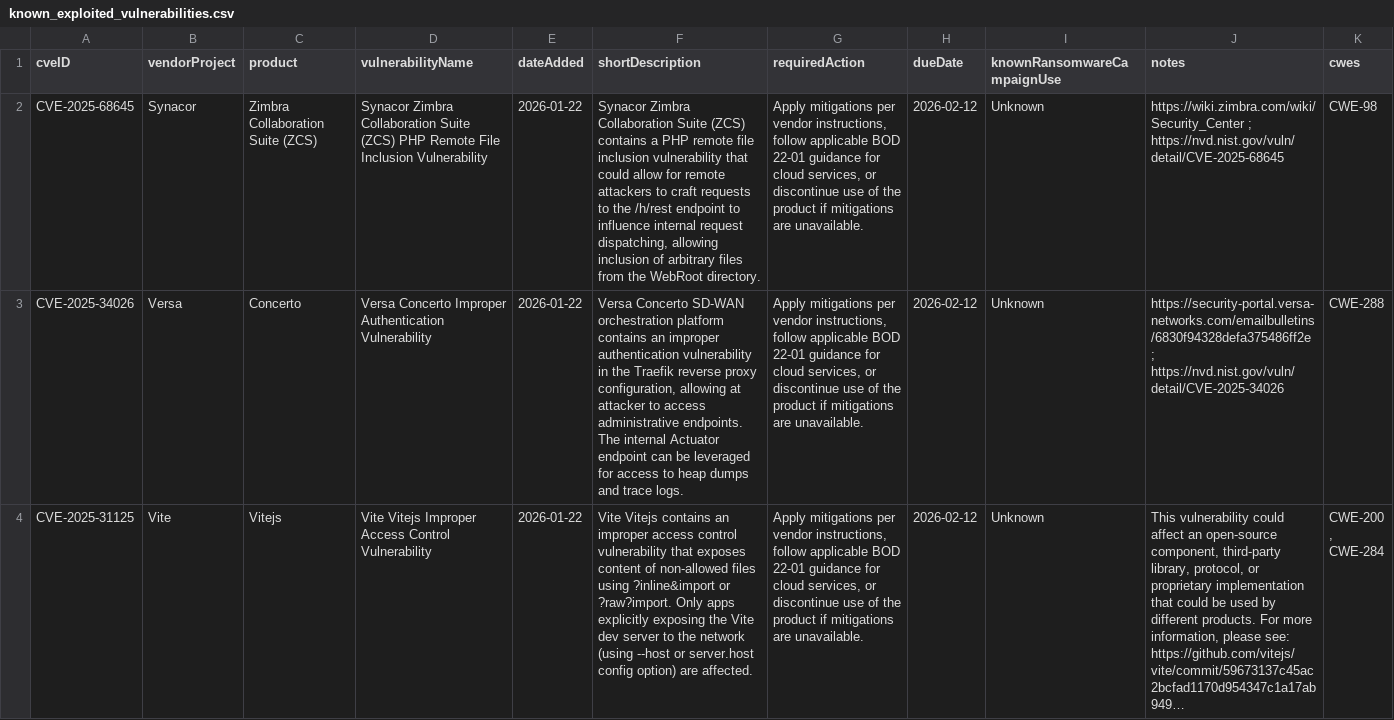
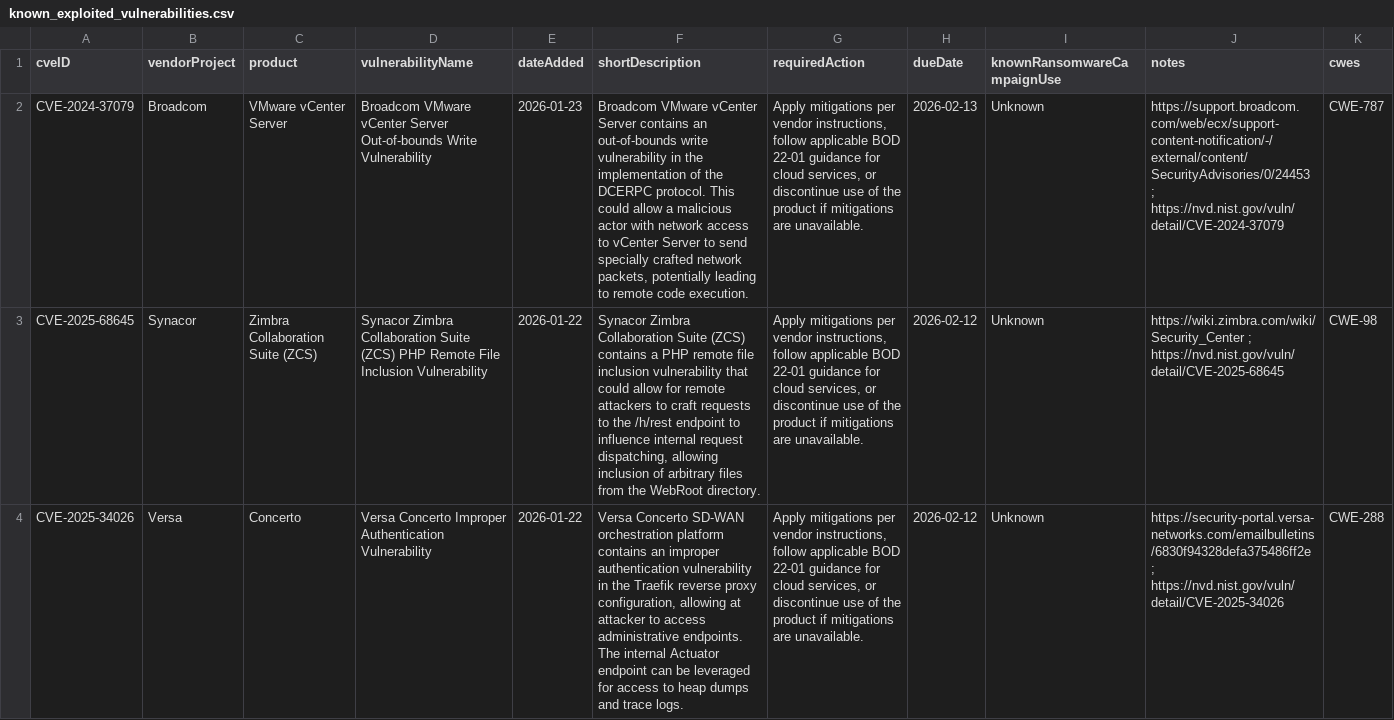
Before and after one commit to shaun89/kev-data, a CSV file: known_exploited_vulnerabilities.csv, drawn as a sheet; only a part is shown; the shorter side is filled out with more unchanged rows; long unchanged cells end in …; the diff names each change by its address in the sheet, - before the commit and + after, or states it on an @@ line.

```diff
--- a/known_exploited_vulnerabilities.csv
+++ b/known_exploited_vulnerabilities.csv
+row 2: CVE-2024-37079 | Broadcom | VMware vCenter Server | Broadcom VMware vCenter Server Out-of-bounds Write Vulnerability | 2026-01-23 | Broadcom VMware vCenter Server contains an out-of-bounds write vulnerability in the implementation of the DCERPC protocol. This could allow a malicious actor with network access to vCenter Server to send specially crafted network packets, potentially leading to remote code execution. | Apply mitigations per vendor instructions, follow applicable BOD 22-01 guidance for cloud services, or discontinue use of the product if mitigations are unavailable. | 2026-02-13 | Unknown | https://support.broadcom.com/web/ecx/support-content-notification/-/external/content/SecurityAdvisories/0/24453 ; https://nvd.nist.gov/vuln/detail/CVE-2024-37079 | CWE-787
```
Also changed, not shown: 1 other file.
